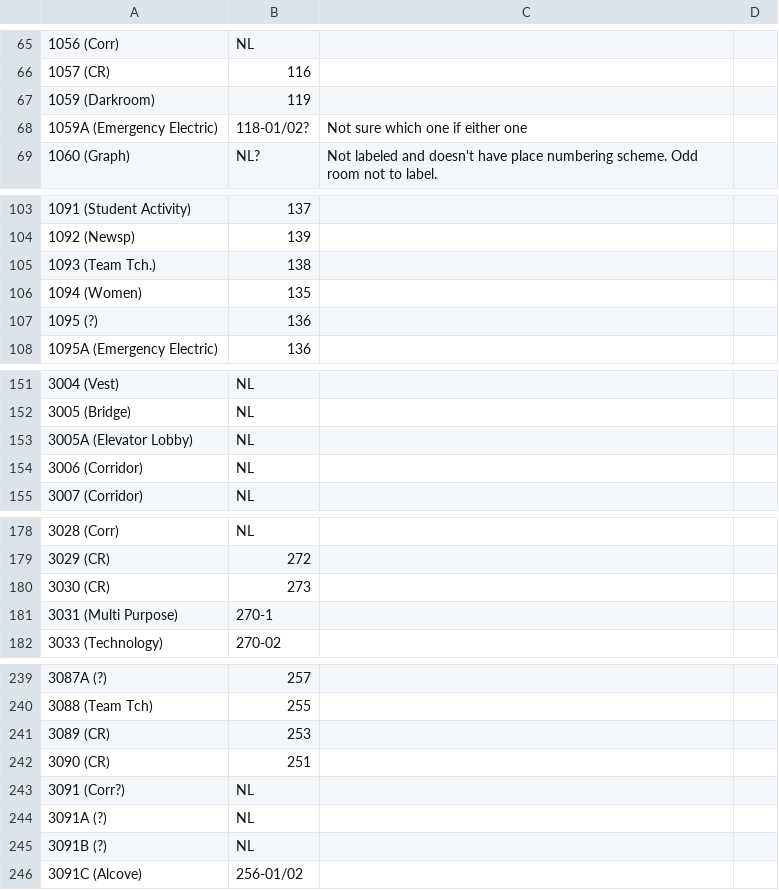
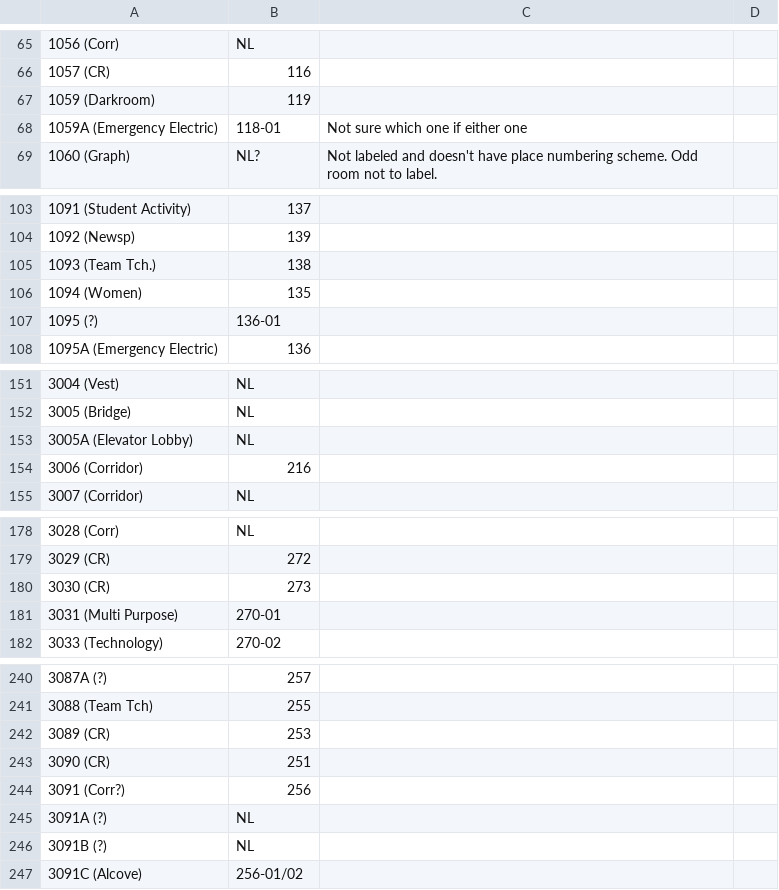
Before and after one commit to EnergizeAndover/energize_andover, a CSV file: room_mapping.csv, drawn as a sheet; only a part is shown, gaps mark what is left out; addresses are those after the commit; the diff covers the shown part only; the diff names each change by its address in the sheet, - before the commit and + after, or states it on an @@ line.

```diff
--- a/room_mapping.csv
+++ b/room_mapping.csv
-B68: 118-01/02?
+B68: 118-01
-B107: 136
+B107: 136-01
-B154: NL
+B154: 216
-B181: 270-1
+B181: 270-01
-B244: NL
+B244: 256
```
Also changed, not shown: 1 added row and 10 edited cells elsewhere in this file, circuit_mapping_updated.csv, devices.csv, 13 other files.
